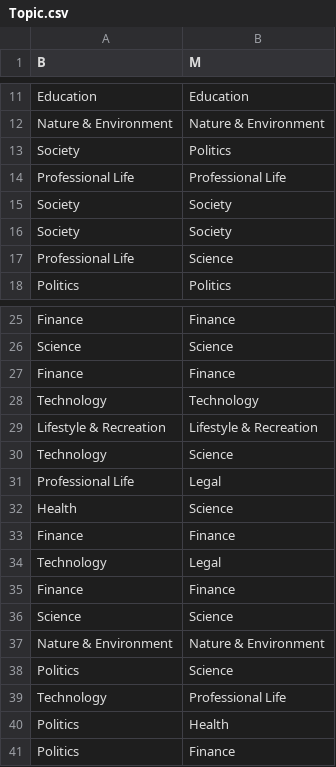
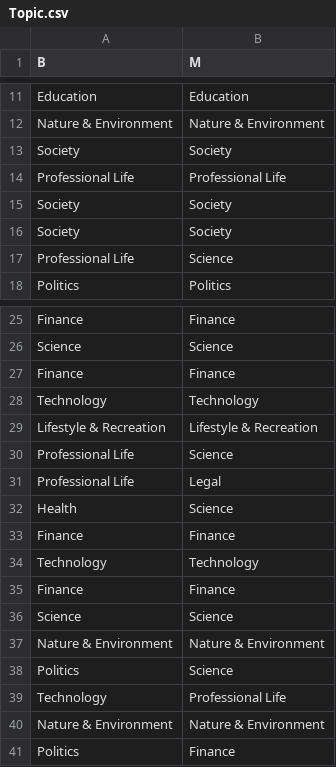
Before and after one commit to andradeM17/CC-Pilot-Study, a CSV file: Pilot Study 2/IAA/Files/Topic.csv, drawn as a sheet; only a part is shown, gaps mark what is left out.

Commit message:
Changes to annotation data after discussion, topic modelling redirects

```diff
--- a/Pilot Study 2/IAA/Files/Topic.csv
+++ b/Pilot Study 2/IAA/Files/Topic.csv
@@ -12,3 +12,3 @@ Education,Education
 Nature & Environment,Nature & Environment
-Society,Politics
+Society,Society
 Professional Life,Professional Life
@@ -29,3 +29,3 @@ Technology,Technology
 Lifestyle & Recreation,Lifestyle & Recreation
-Technology,Science
+Professional Life,Science
 Professional Life,Legal
@@ -33,3 +33,3 @@ Health,Science
 Finance,Finance
-Technology,Legal
+Technology,Technology
 Finance,Finance
@@ -39,3 +39,3 @@ Politics,Science
 Technology,Professional Life
-Politics,Health
+Nature & Environment,Nature & Environment
 Politics,Finance
```
Also changed, not shown: Pilot Study 2/IAA/Files/Genre.csv, Pilot Study 2/IAA/Files/Text Type.csv, 4 other files.
